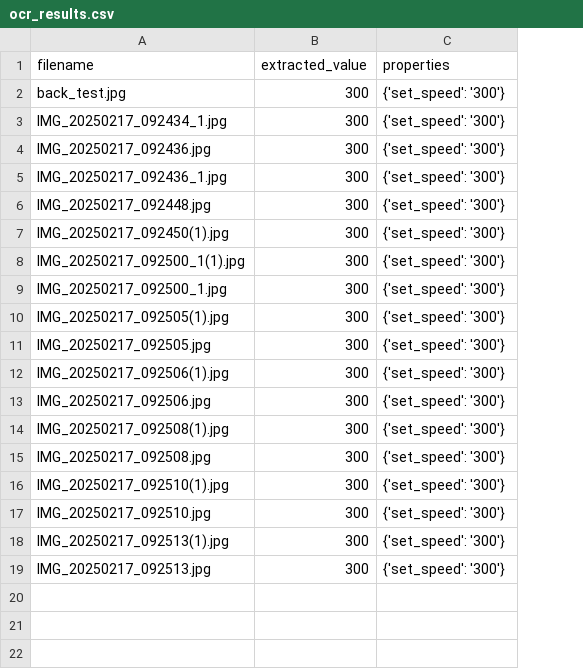
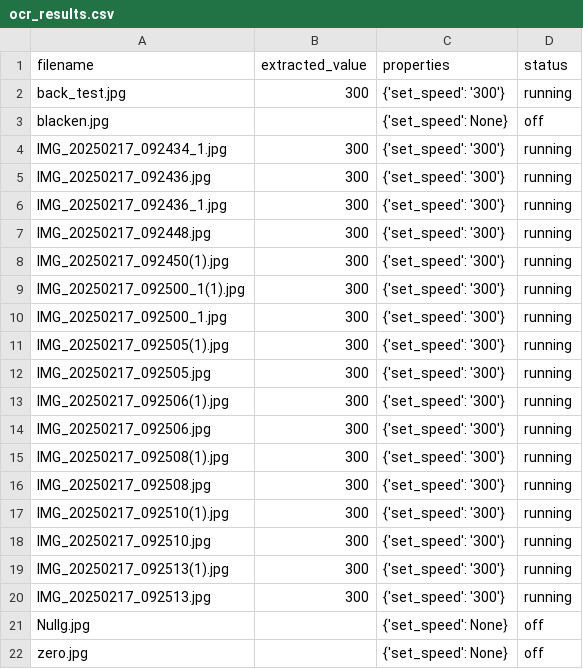
Before and after one commit to ENDOMINOUSANK/Paddleocr-search, a CSV file: src/ocr_results.csv, drawn as a sheet; addresses are those after the commit; the diff names each change by its address in the sheet, - before the commit and + after, or states it on an @@ line.

Commit message:
status is implemented

```diff
--- a/src/ocr_results.csv
+++ b/src/ocr_results.csv
+column D (status), row 2: running; rows 4-20: all running
+row 3: blacken.jpg |  | {'set_speed': None} | off
+row 21: Nullg.jpg |  | {'set_speed': None} | off
+row 22: zero.jpg |  | {'set_speed': None} | off
```
Also changed, not shown: 4 other files.
